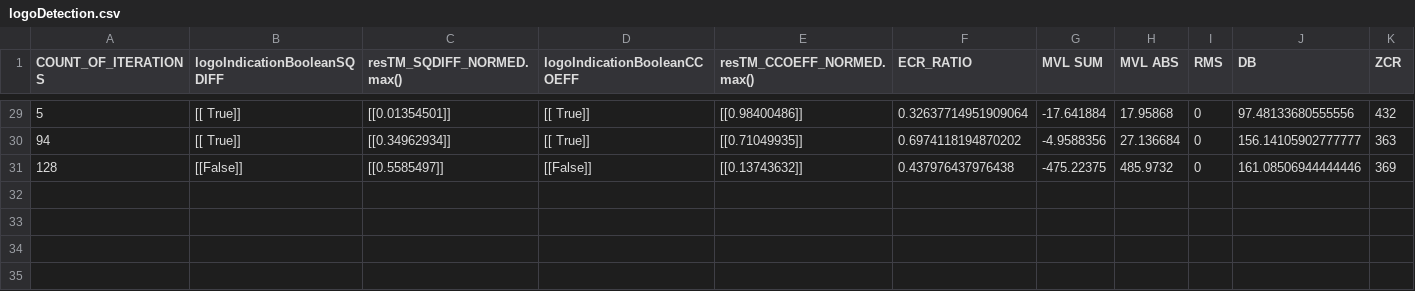
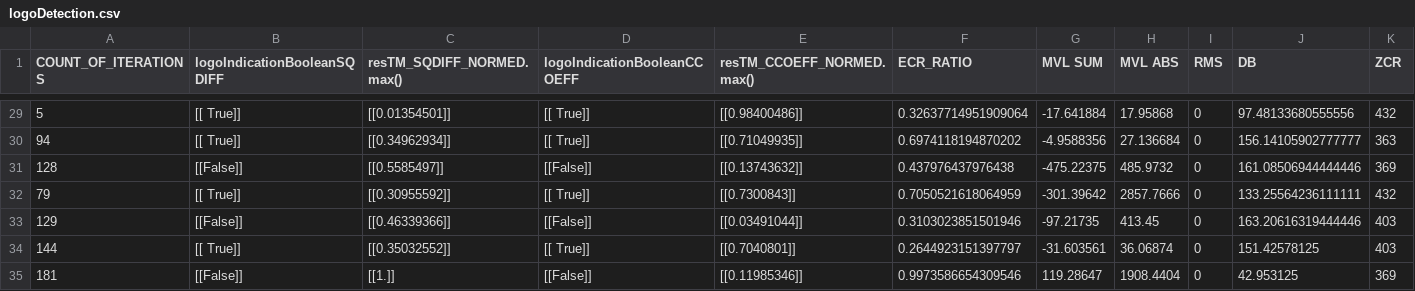
Before and after one commit to daniel-jar/Commercial_Detection, a CSV file: dataset/logoDetection.csv, drawn as a sheet; only a part is shown, gaps mark what is left out; rows hold the shown columns only; the diff names each change by its address in the sheet, - before the commit and + after, or states it on an @@ line.

Commit message:
SIFT

```diff
--- a/dataset/logoDetection.csv
+++ b/dataset/logoDetection.csv
+row 32: 79 | [[ True]] | [[0.30955592]] | [[ True]] | [[0.7300843]] | 0.7050521618064959 | -301.39642 | 2857.7666 | 0 | 133.25564236111111 | 432
+row 33: 129 | [[False]] | [[0.46339366]] | [[False]] | [[0.03491044]] | 0.3103023851501946 | -97.21735 | 413.45 | 0 | 163.20616319444446 | 403
+row 34: 144 | [[ True]] | [[0.35032552]] | [[ True]] | [[0.7040801]] | 0.2644923151397797 | -31.603561 | 36.06874 | 0 | 151.42578125 | 403
+row 35: 181 | [[False]] | [[1.]] | [[False]] | [[0.11985346]] | 0.9973586654309546 | 119.28647 | 1908.4404 | 0 | 42.953125 | 369
```
Also changed, not shown: 20 other files.
